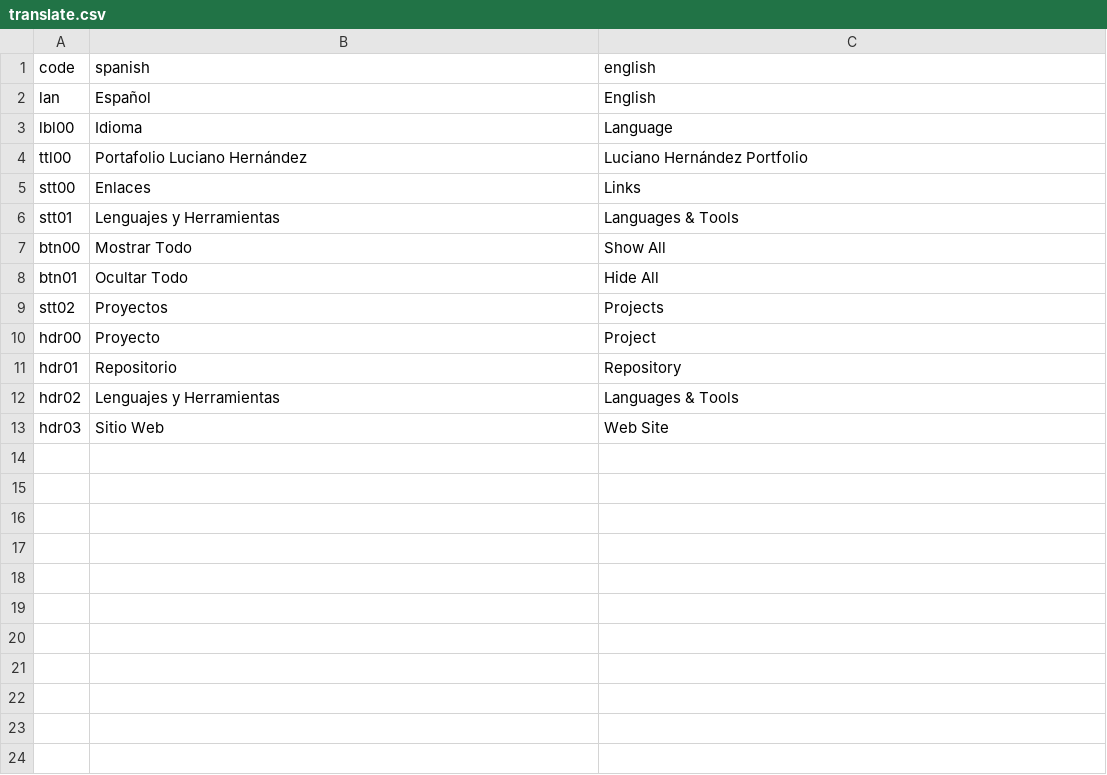
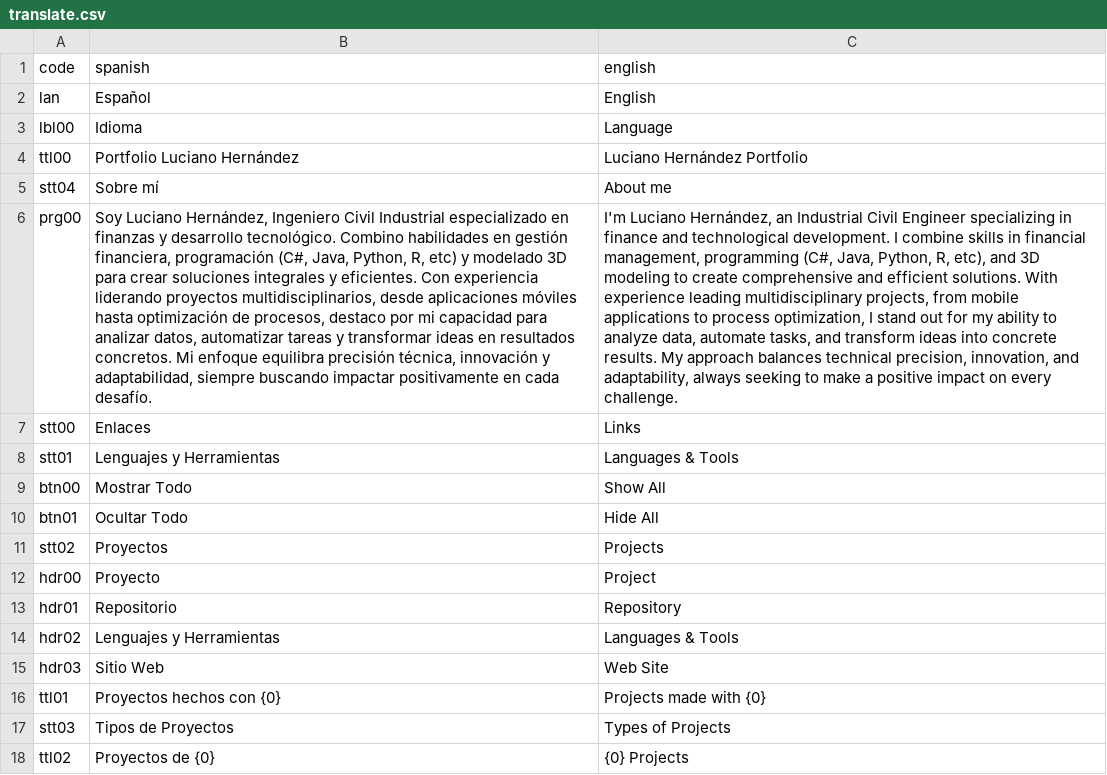
Before and after one commit to LUCHER4321/Portafolio, a CSV file: public/translate.csv, drawn as a sheet; the diff names each change by its address in the sheet, - before the commit and + after, or states it on an @@ line.

Commit message:
Update translate.csv

```diff
--- a/public/translate.csv
+++ b/public/translate.csv
-B4 (spanish): Portafolio Luciano Hernández
+B4 (spanish): Portfolio Luciano Hernández
+row 5: stt04 | Sobre mí | About me
+row 6: prg00 | Soy Luciano Hernández, Ingeniero Civil Industrial especializado en finanzas y desarrollo tecnológico. Combino habilidades en gestión financiera, programación (C#, Java, Python, R, etc) y modelado 3D para crear soluciones integrales y eficientes. Con experiencia liderando proyectos multidisciplinarios, desde aplicaciones móviles hasta optimización de procesos, destaco por mi capacidad para analizar datos, automatizar tareas y transformar ideas en resultados concretos. Mi enfoque equilibra precisión técnica, innovación y adaptabilidad, siempre buscando impactar positivamente en cada desafío. | I'm Luciano Hernández, an Industrial Civil Engineer specializing in finance and technological development. I combine skills in financial management, programming (C#, Java, Python, R, etc), and 3D modeling to create comprehensive and efficient solutions. With experience leading multidisciplinary projects, from mobile applications to process optimization, I stand out for my ability to analyze data, automate tasks, and transform ideas into concrete results. My approach balances technical precision, innovation, and adaptability, always seeking to make a positive impact on every challenge.
+row 16: ttl01 | Proyectos hechos con {0} | Projects made with {0}
+row 17: stt03 | Tipos de Proyectos | Types of Projects
+row 18: ttl02 | Proyectos de {0} | {0} Projects
```
